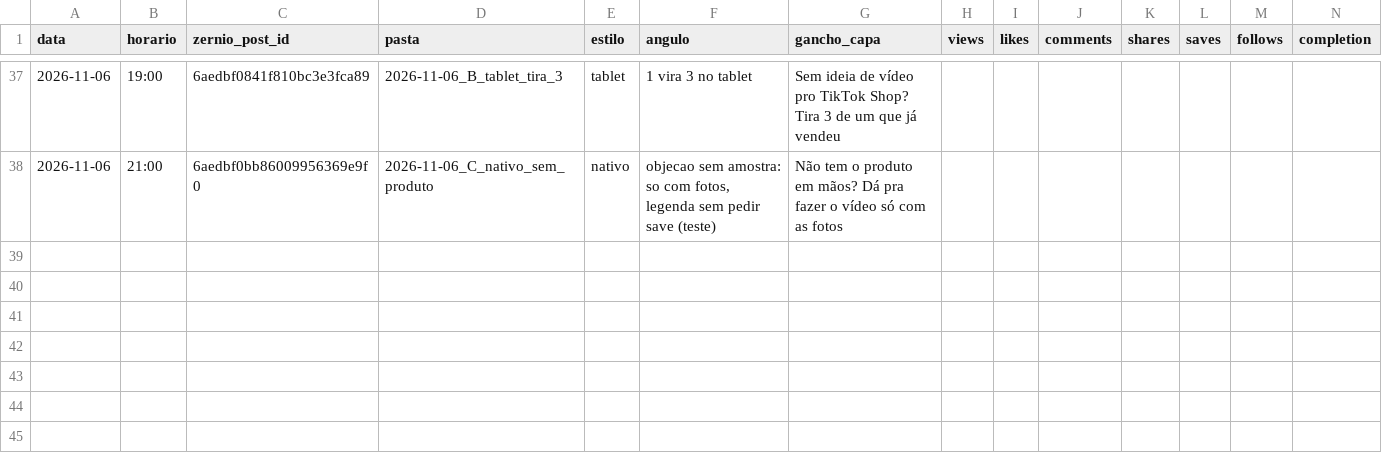
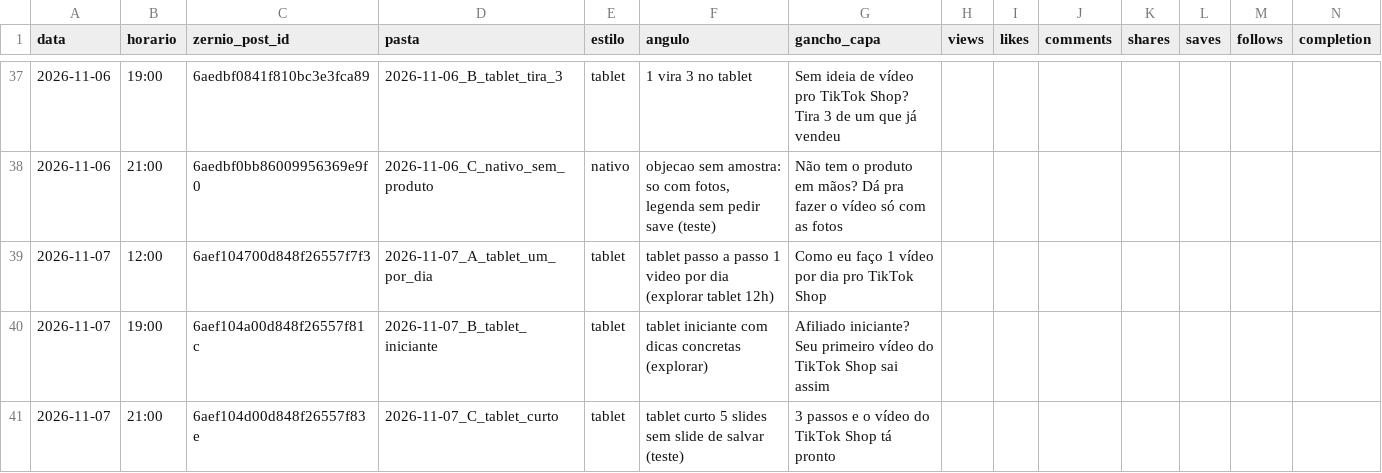
Before and after one commit to lucas5342648/optimizze-carrosseis, a CSV file: historico.csv, drawn as a sheet; only a part is shown, gaps mark what is left out; rows hold the shown columns only; the diff names each change by its address in the sheet, - before the commit and + after, or states it on an @@ line.

```diff
--- a/historico.csv
+++ b/historico.csv
+row 39: 2026-11-07 | 12:00 | 6aef104700d848f26557f7f3 | 2026-11-07_A_tablet_um_por_dia | tablet | tablet passo a passo 1 video por dia (explorar tablet 12h) | Como eu faço 1 vídeo por dia pro TikTok Shop
+row 40: 2026-11-07 | 19:00 | 6aef104a00d848f26557f81c | 2026-11-07_B_tablet_iniciante | tablet | tablet iniciante com dicas concretas (explorar) | Afiliado iniciante? Seu primeiro vídeo do TikTok Shop sai assim
+row 41: 2026-11-07 | 21:00 | 6aef104d00d848f26557f83e | 2026-11-07_C_tablet_curto | tablet | tablet curto 5 slides sem slide de salvar (teste) | 3 passos e o vídeo do TikTok Shop tá pronto
```
